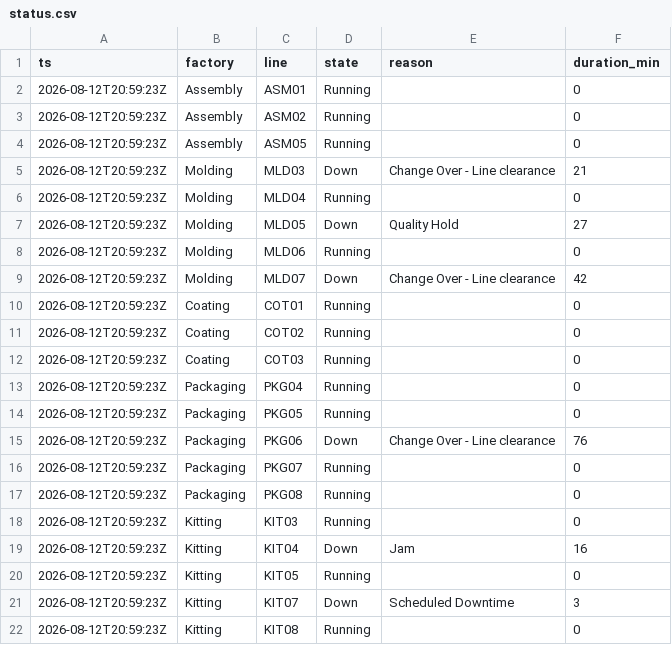
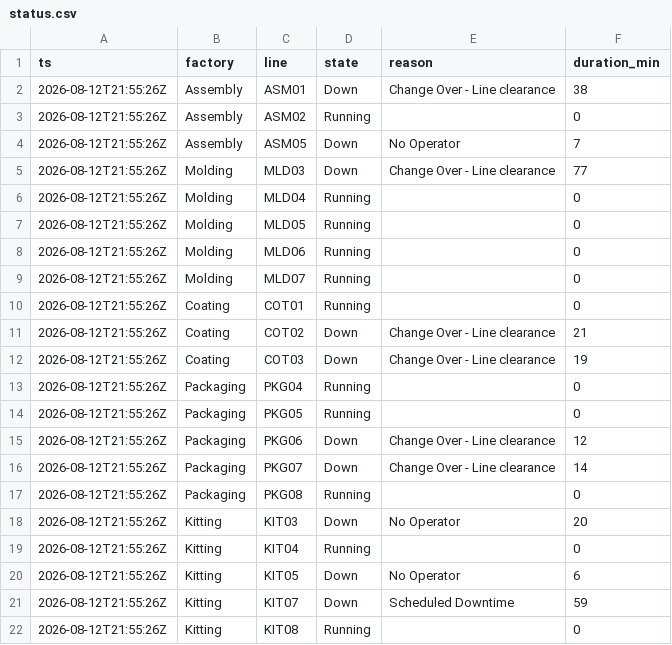
Before and after one commit to todd-cpme/ClearOEEDemo, a CSV file: data/status.csv, drawn as a sheet.

```diff
--- a/data/status.csv
+++ b/data/status.csv
@@ -1,22 +1,22 @@
 ts,factory,line,state,reason,duration_min
-2026-08-12T20:59:23Z,Assembly,ASM01,Running,,0
-2026-08-12T20:59:23Z,Assembly,ASM02,Running,,0
-2026-08-12T20:59:23Z,Assembly,ASM05,Running,,0
-2026-08-12T20:59:23Z,Molding,MLD03,Down,Change Over - Line clearance,21
-2026-08-12T20:59:23Z,Molding,MLD04,Running,,0
-2026-08-12T20:59:23Z,Molding,MLD05,Down,Quality Hold,27
-2026-08-12T20:59:23Z,Molding,MLD06,Running,,0
-2026-08-12T20:59:23Z,Molding,MLD07,Down,Change Over - Line clearance,42
-2026-08-12T20:59:23Z,Coating,COT01,Running,,0
-2026-08-12T20:59:23Z,Coating,COT02,Running,,0
-2026-08-12T20:59:23Z,Coating,COT03,Running,,0
-2026-08-12T20:59:23Z,Packaging,PKG04,Running,,0
-2026-08-12T20:59:23Z,Packaging,PKG05,Running,,0
-2026-08-12T20:59:23Z,Packaging,PKG06,Down,Change Over - Line clearance,76
-2026-08-12T20:59:23Z,Packaging,PKG07,Running,,0
-2026-08-12T20:59:23Z,Packaging,PKG08,Running,,0
-2026-08-12T20:59:23Z,Kitting,KIT03,Running,,0
-2026-08-12T20:59:23Z,Kitting,KIT04,Down,Jam,16
-2026-08-12T20:59:23Z,Kitting,KIT05,Running,,0
-2026-08-12T20:59:23Z,Kitting,KIT07,Down,Scheduled Downtime,3
-2026-08-12T20:59:23Z,Kitting,KIT08,Running,,0
+2026-08-12T21:55:26Z,Assembly,ASM01,Down,Change Over - Line clearance,38
+2026-08-12T21:55:26Z,Assembly,ASM02,Running,,0
+2026-08-12T21:55:26Z,Assembly,ASM05,Down,No Operator,7
+2026-08-12T21:55:26Z,Molding,MLD03,Down,Change Over - Line clearance,77
+2026-08-12T21:55:26Z,Molding,MLD04,Running,,0
+2026-08-12T21:55:26Z,Molding,MLD05,Running,,0
+2026-08-12T21:55:26Z,Molding,MLD06,Running,,0
+2026-08-12T21:55:26Z,Molding,MLD07,Running,,0
+2026-08-12T21:55:26Z,Coating,COT01,Running,,0
+2026-08-12T21:55:26Z,Coating,COT02,Down,Change Over - Line clearance,21
+2026-08-12T21:55:26Z,Coating,COT03,Down,Change Over - Line clearance,19
+2026-08-12T21:55:26Z,Packaging,PKG04,Running,,0
+2026-08-12T21:55:26Z,Packaging,PKG05,Running,,0
+2026-08-12T21:55:26Z,Packaging,PKG06,Down,Change Over - Line clearance,12
+2026-08-12T21:55:26Z,Packaging,PKG07,Down,Change Over - Line clearance,14
+2026-08-12T21:55:26Z,Packaging,PKG08,Running,,0
+2026-08-12T21:55:26Z,Kitting,KIT03,Down,No Operator,20
+2026-08-12T21:55:26Z,Kitting,KIT04,Running,,0
+2026-08-12T21:55:26Z,Kitting,KIT05,Down,No Operator,6
+2026-08-12T21:55:26Z,Kitting,KIT07,Down,Scheduled Downtime,59
+2026-08-12T21:55:26Z,Kitting,KIT08,Running,,0
```
Also changed, not shown: data/events.csv, data/rollup_factory.csv, 3 other files.
